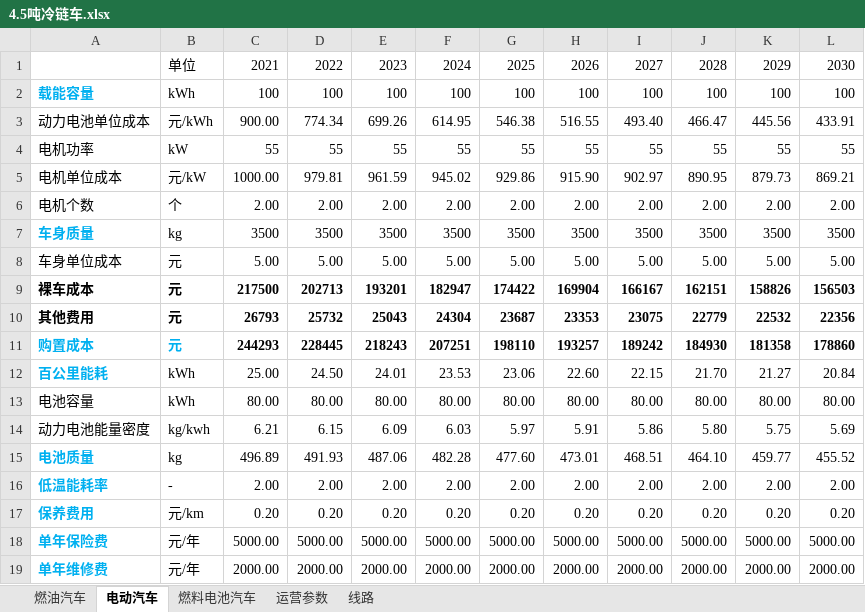
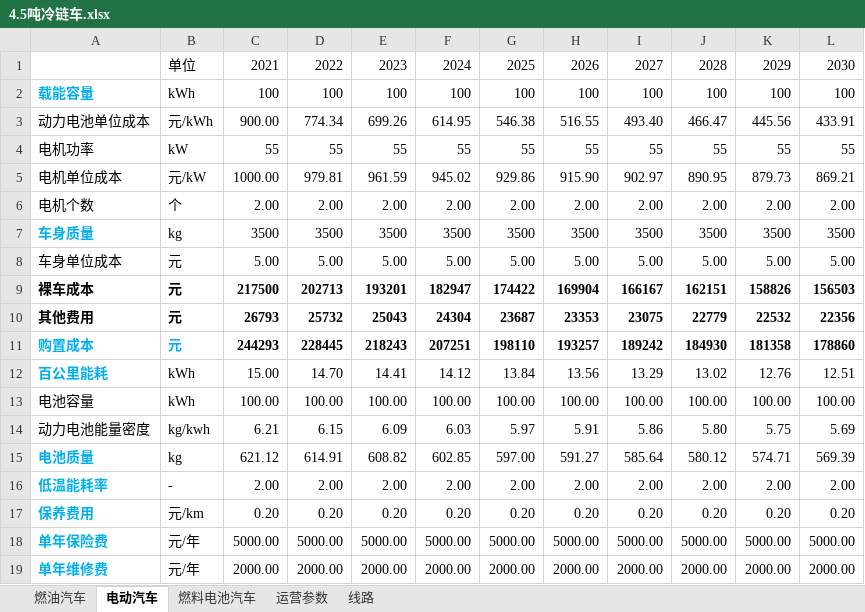
Before and after one commit to linyuantiaohe/Vehicle-LCA-economy, an Excel workbook: data/4.5吨冷链车.xlsx, sheet 电动汽车, drawn as a sheet; values as stored, in another font and other column widths than the file's, no borders; the diff names each change by its address in the sheet, - before the commit and + after, or states it on an @@ line.

Commit message:
Update 4.5吨冷链车.xlsx

```diff
--- a/data/4.5吨冷链车.xlsx (sheet 电动汽车)
+++ b/data/4.5吨冷链车.xlsx (sheet 电动汽车)
-C12: 25.00
+C12: 15.00
-D12: 24.50
+D12: 14.70
-E12: 24.01
+E12: 14.41
-F12: 23.53
+F12: 14.12
-G12: 23.06
+G12: 13.84
-H12: 22.60
+H12: 13.56
-I12: 22.15
+I12: 13.29
-J12: 21.70
+J12: 13.02
-K12: 21.27
+K12: 12.76
-L12: 20.84
+L12: 12.51
-C13: 80.00
+C13: 100.00
-D13: 80.00
+D13: 100.00
-E13: 80.00
+E13: 100.00
-F13: 80.00
+F13: 100.00
-G13: 80.00
+G13: 100.00
-H13: 80.00
+H13: 100.00
-I13: 80.00
+I13: 100.00
-J13: 80.00
+J13: 100.00
-K13: 80.00
+K13: 100.00
-L13: 80.00
+L13: 100.00
-C15: 496.89
+C15: 621.12
-D15: 491.93
+D15: 614.91
-E15: 487.06
+E15: 608.82
-F15: 482.28
+F15: 602.85
-G15: 477.60
+G15: 597.00
-H15: 473.01
+H15: 591.27
-I15: 468.51
+I15: 585.64
-J15: 464.10
+J15: 580.12
-K15: 459.77
+K15: 574.71
-L15: 455.52
+L15: 569.39
```
